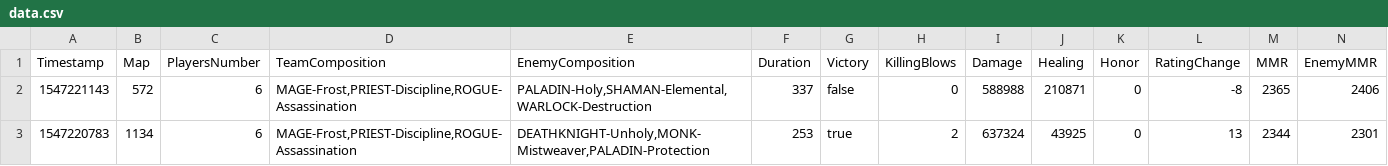
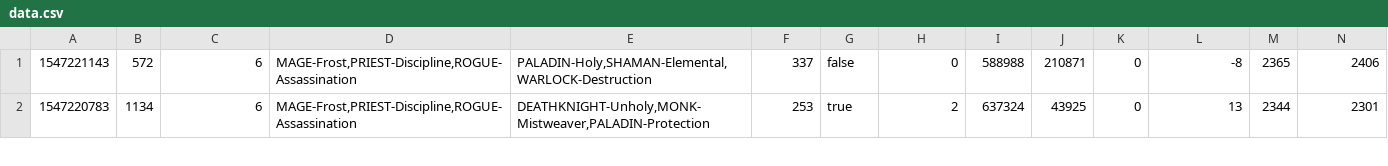
Before and after one commit to PaulLNH/ArenaData, a CSV file: data.csv, drawn as a sheet; only a part is shown; rows hold the shown columns only; the diff names each change by its address in the sheet, - before the commit and + after, or states it on an @@ line.

```diff
--- a/data.csv
+++ b/data.csv
-row 1: Timestamp | Map | PlayersNumber | TeamComposition | EnemyComposition | Duration | Victory | KillingBlows | Damage | Healing | Honor | RatingChange | MMR | EnemyMMR
```
Also changed, not shown: 3 other files.
